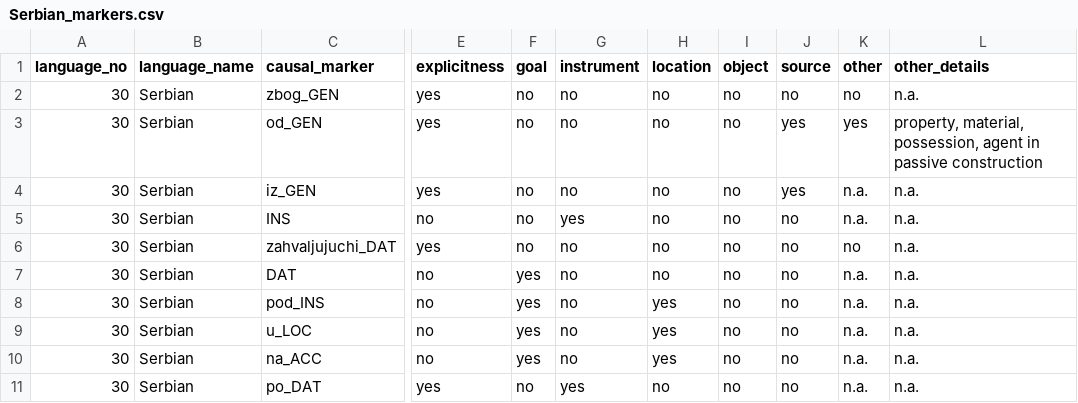
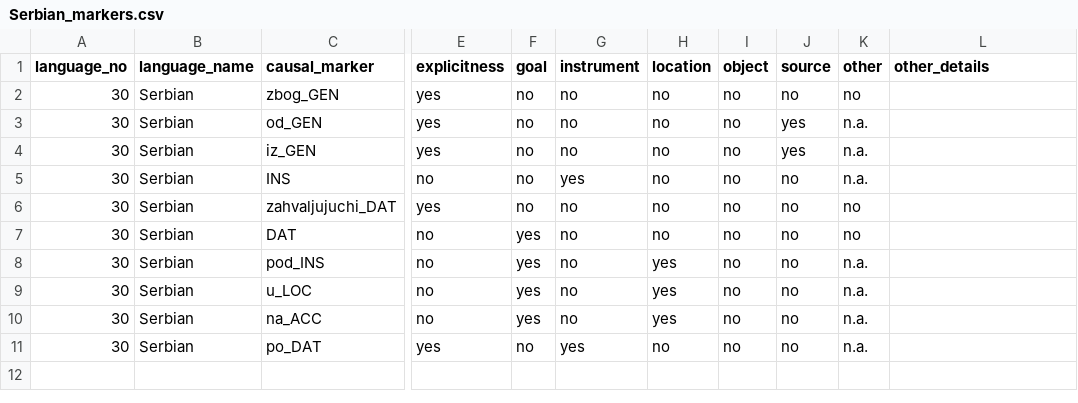
Before and after one commit to macleginn/nocacoda, a CSV file: data/Serbian_markers.csv, drawn as a sheet; only a part is shown, gaps mark what is left out; the diff names each change by its address in the sheet, - before the commit and + after, or states it on an @@ line.

```diff
--- a/data/Serbian_markers.csv
+++ b/data/Serbian_markers.csv
-L2 (other_details): n.a.
+L2 (other_details): (empty)
-K3 (other): yes
+K3 (other): n.a.
-L3 (other_details): property, material, possession, agent in passive construction
+L3 (other_details): (empty)
-L4:L11 (other_details): n.a.
+L4:L11 (other_details): (empty)
-K7 (other): n.a.
+K7 (other): no
```
Also changed, not shown: data/Adyghe_markers.csv, data/Khwarshi_markers.csv, 4 other files.
